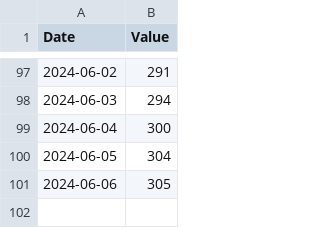
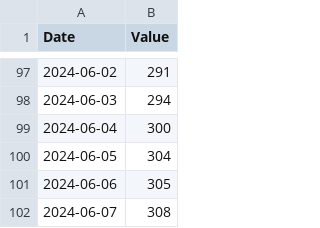
Before and after one commit to isym444/isym444, a CSV file: your_file.csv, drawn as a sheet; only a part is shown, gaps mark what is left out.

```diff
--- a/your_file.csv
+++ b/your_file.csv
@@ -101 +101,2 @@ Date,Value
 2024-06-06,305
+2024-06-07,308
```
Also changed, not shown: 3 other files.
